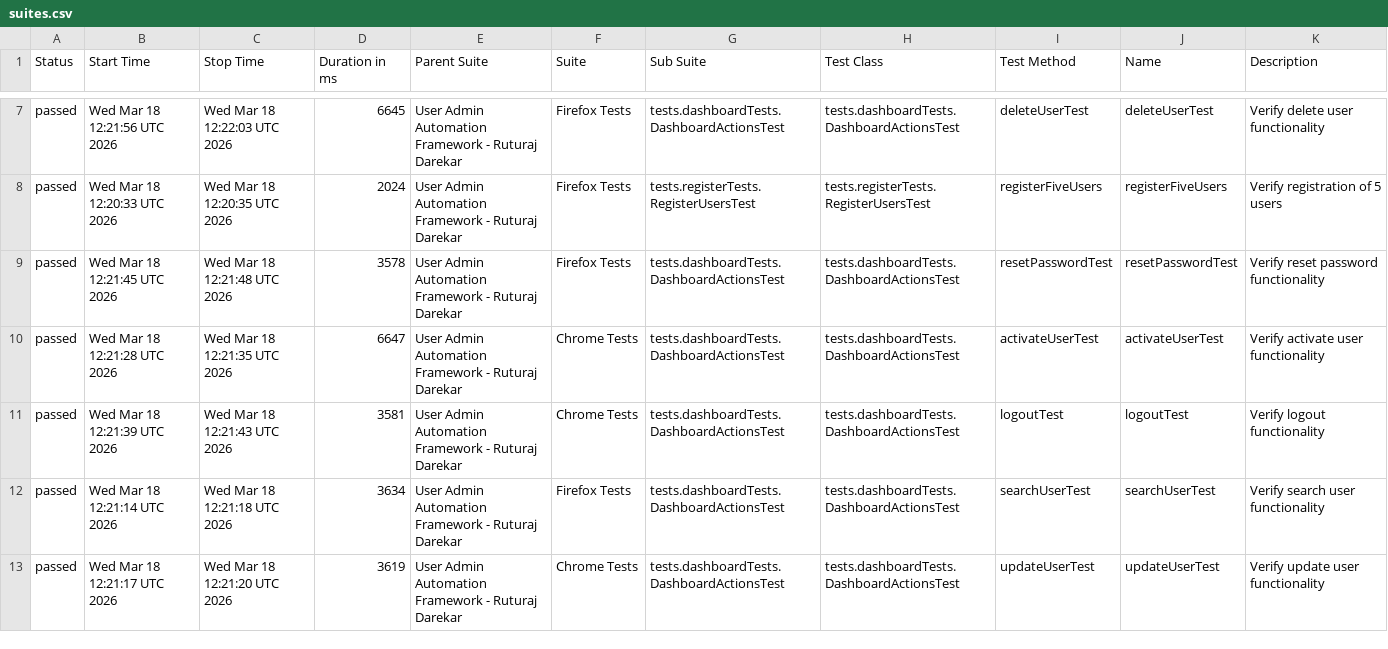
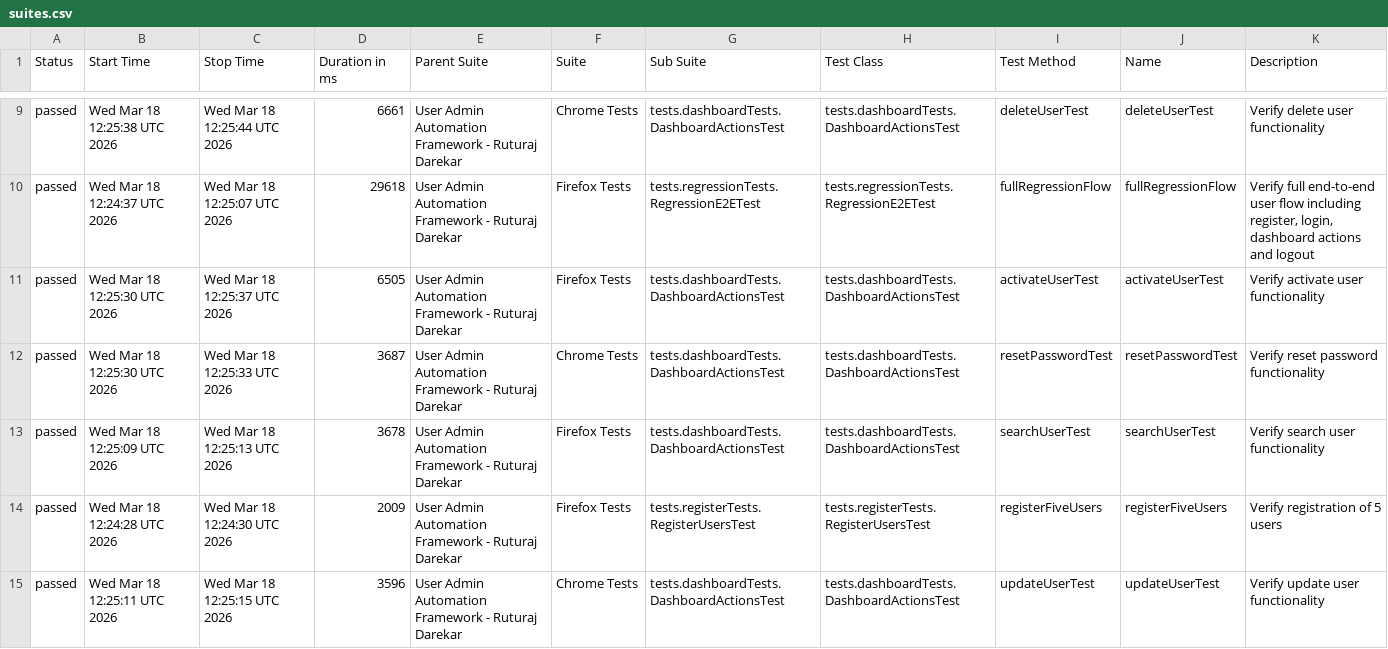
Before and after one commit to Ruturaj0861/user-admin-automation, a CSV file: data/suites.csv, drawn as a sheet; only a part is shown, gaps mark what is left out; the diff covers the shown part only.

```diff
--- a/data/suites.csv
+++ b/data/suites.csv
@@ -7,7 +9,7 @@
-"passed","Wed Mar 18 12:21:56 UTC 2026","Wed Mar 18 12:22:03 UTC 2026","6645","User Admin Automation Framework - Ruturaj Darekar","Firefox Tests","tests.dashboardTests.DashboardActionsTest","tests.dashboardTests.DashboardActionsTest","deleteUserTest","deleteUserTest","Verify delete user functionality"
-"passed","Wed Mar 18 12:20:33 UTC 2026","Wed Mar 18 12:20:35 UTC 2026","2024","User Admin Automation Framework - Ruturaj Darekar","Firefox Tests","tests.registerTests.RegisterUsersTest","tests.registerTests.RegisterUsersTest","registerFiveUsers","registerFiveUsers","Verify registration of 5 users"
-"passed","Wed Mar 18 12:21:45 UTC 2026","Wed Mar 18 12:21:48 UTC 2026","3578","User Admin Automation Framework - Ruturaj Darekar","Firefox Tests","tests.dashboardTests.DashboardActionsTest","tests.dashboardTests.DashboardActionsTest","resetPasswordTest","resetPasswordTest","Verify reset password functionality"
-"passed","Wed Mar 18 12:21:28 UTC 2026","Wed Mar 18 12:21:35 UTC 2026","6647","User Admin Automation Framework - Ruturaj Darekar","Chrome Tests","tests.dashboardTests.DashboardActionsTest","tests.dashboardTests.DashboardActionsTest","activateUserTest","activateUserTest","Verify activate user functionality"
-"passed","Wed Mar 18 12:21:39 UTC 2026","Wed Mar 18 12:21:43 UTC 2026","3581","User Admin Automation Framework - Ruturaj Darekar","Chrome Tests","tests.dashboardTests.DashboardActionsTest","tests.dashboardTests.DashboardActionsTest","logoutTest","logoutTest","Verify logout functionality"
-"passed","Wed Mar 18 12:21:14 UTC 2026","Wed Mar 18 12:21:18 UTC 2026","3634","User Admin Automation Framework - Ruturaj Darekar","Firefox Tests","tests.dashboardTests.DashboardActionsTest","tests.dashboardTests.DashboardActionsTest","searchUserTest","searchUserTest","Verify search user functionality"
-"passed","Wed Mar 18 12:21:17 UTC 2026","Wed Mar 18 12:21:20 UTC 2026","3619","User Admin Automation Framework - Ruturaj Darekar","Chrome Tests","tests.dashboardTests.DashboardActionsTest","tests.dashboardTests.DashboardActionsTest","updateUserTest","updateUserTest","Verify update user functionality"
+"passed","Wed Mar 18 12:25:38 UTC 2026","Wed Mar 18 12:25:44 UTC 2026","6661","User Admin Automation Framework - Ruturaj Darekar","Chrome Tests","tests.dashboardTests.DashboardActionsTest","tests.dashboardTests.DashboardActionsTest","deleteUserTest","deleteUserTest","Verify delete user functionality"
+"passed","Wed Mar 18 12:24:37 UTC 2026","Wed Mar 18 12:25:07 UTC 2026","29618","User Admin Automation Framework - Ruturaj Darekar","Firefox Tests","tests.regressionTests.RegressionE2ETest","tests.regressionTests.RegressionE2ETest","fullRegressionFlow","fullRegressionFlow","Verify full end-to-end user flow including register, login, dashboard actions and logout"
+"passed","Wed Mar 18 12:25:30 UTC 2026","Wed Mar 18 12:25:37 UTC 2026","6505","User Admin Automation Framework - Ruturaj Darekar","Firefox Tests","tests.dashboardTests.DashboardActionsTest","tests.dashboardTests.DashboardActionsTest","activateUserTest","activateUserTest","Verify activate user functionality"
+"passed","Wed Mar 18 12:25:30 UTC 2026","Wed Mar 18 12:25:33 UTC 2026","3687","User Admin Automation Framework - Ruturaj Darekar","Chrome Tests","tests.dashboardTests.DashboardActionsTest","tests.dashboardTests.DashboardActionsTest","resetPasswordTest","resetPasswordTest","Verify reset password functionality"
+"passed","Wed Mar 18 12:25:09 UTC 2026","Wed Mar 18 12:25:13 UTC 2026","3678","User Admin Automation Framework - Ruturaj Darekar","Firefox Tests","tests.dashboardTests.DashboardActionsTest","tests.dashboardTests.DashboardActionsTest","searchUserTest","searchUserTest","Verify search user functionality"
+"passed","Wed Mar 18 12:24:28 UTC 2026","Wed Mar 18 12:24:30 UTC 2026","2009","User Admin Automation Framework - Ruturaj Darekar","Firefox Tests","tests.registerTests.RegisterUsersTest","tests.registerTests.RegisterUsersTest","registerFiveUsers","registerFiveUsers","Verify registration of 5 users"
+"passed","Wed Mar 18 12:25:11 UTC 2026","Wed Mar 18 12:25:15 UTC 2026","3596","User Admin Automation Framework - Ruturaj Darekar","Chrome Tests","tests.dashboardTests.DashboardActionsTest","tests.dashboardTests.DashboardActionsTest","updateUserTest","updateUserTest","Verify update user functionality"
```
Also changed, not shown: 2 added rows, 2 removed rows and 69 edited cells elsewhere in this file, data/behaviors.csv, 54 other files.
